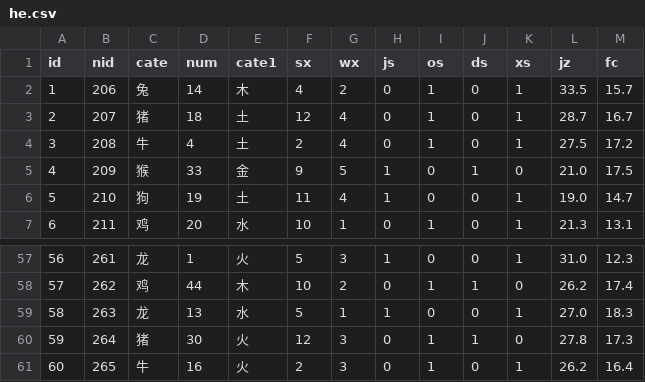
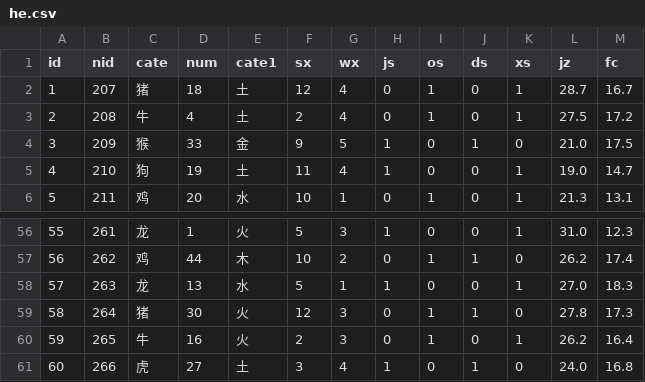
Before and after one commit to hah12345670/test, a CSV file: he.csv, drawn as a sheet; only a part is shown, gaps mark what is left out; removed rows and columns are numbered as before the commit, all else as after; the diff names each change by its address in the sheet, - before the commit and + after, or states it on an @@ line.

```diff
--- a/he.csv
+++ b/he.csv
-row 2: 1 | 206 | 兔 | 14 | 木 | 4 | 2 | 0 | 1 | 0 | 1 | 33.5 | 15.7
@@ column A (id) renumbered between rows 2 and 60 @@
+row 61: 60 | 266 | 虎 | 27 | 土 | 3 | 4 | 1 | 0 | 1 | 0 | 24.0 | 16.8
```
Also changed, not shown: heqz.csv, k8.csv, 45 other files.
